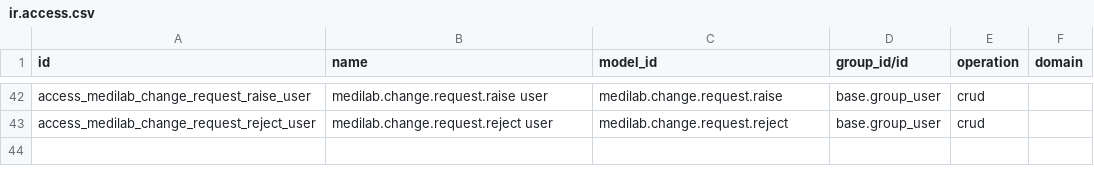
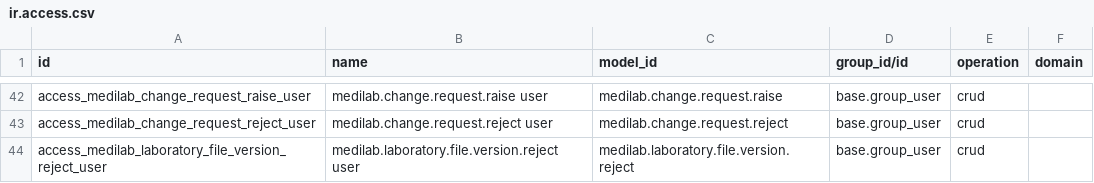
Before and after one commit to SoltuneMontepre/medilab, a CSV file: src/core/modules/sol_laboratory/security/ir.access.csv, drawn as a sheet; only a part is shown, gaps mark what is left out; the diff names each change by its address in the sheet, - before the commit and + after, or states it on an @@ line.

Commit message:
[feat] | #173 Reject a file version with a reason
A rejection is given with a reason in a wizard, and the person who saved the version is told why through a mandatory notification event, once for each round of signing.

```diff
--- a/src/core/modules/sol_laboratory/security/ir.access.csv
+++ b/src/core/modules/sol_laboratory/security/ir.access.csv
+row 44: access_medilab_laboratory_file_version_reject_user | medilab.laboratory.file.version.reject user | medilab.laboratory.file.version.reject | base.group_user | crud
```
Also changed, not shown: 11 other files.
